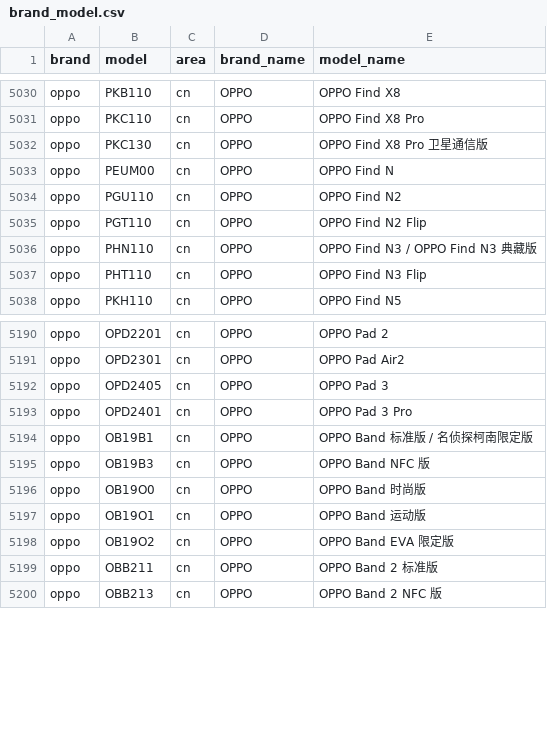
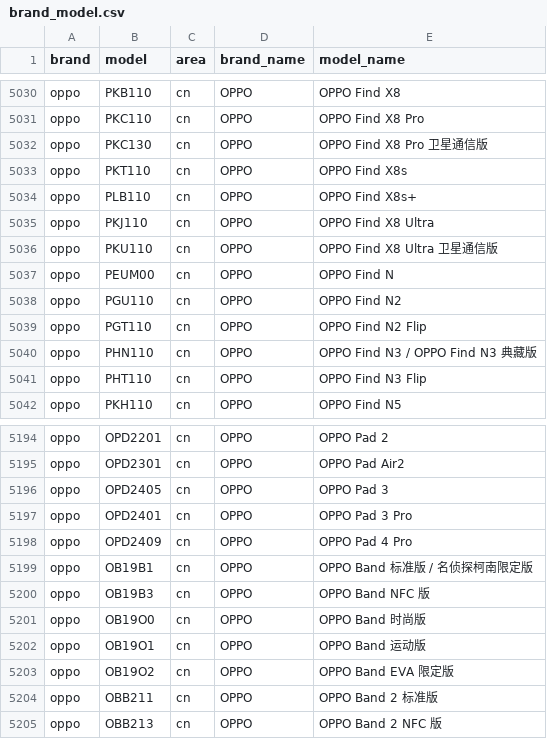
Before and after one commit to blackblock1523/mobilemodels, a CSV file: brand_model.csv, drawn as a sheet; only a part is shown, gaps mark what is left out.

Commit message:
Sync with MobileModels 8e9450f409e6f3b64b38ced377bbab8f12030a00

```diff
--- a/brand_model.csv
+++ b/brand_model.csv
@@ -5032,2 +5032,6 @@ oppo,PKC110,cn,OPPO, OPPO Find X8 Pro
 oppo,PKC130,cn,OPPO, OPPO Find X8 Pro 卫星通信版
+oppo,PKT110,cn,OPPO, OPPO Find X8s
+oppo,PLB110,cn,OPPO, OPPO Find X8s+
+oppo,PKJ110,cn,OPPO, OPPO Find X8 Ultra
+oppo,PKU110,cn,OPPO, OPPO Find X8 Ultra 卫星通信版
 oppo,PEUM00,cn,OPPO, OPPO Find N
@@ -5193,2 +5197,3 @@ oppo,OPD2405,cn,OPPO, OPPO Pad 3
 oppo,OPD2401,cn,OPPO, OPPO Pad 3 Pro
+oppo,OPD2409,cn,OPPO, OPPO Pad 4 Pro
 oppo,OB19B1,cn,OPPO, OPPO Band 标准版 / 名侦探柯南限定版
```
Also changed, not shown: 1 other file.
